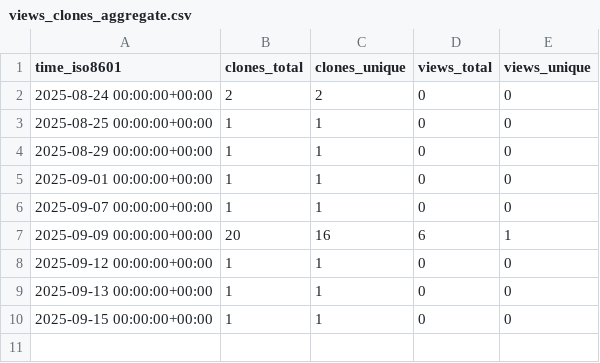
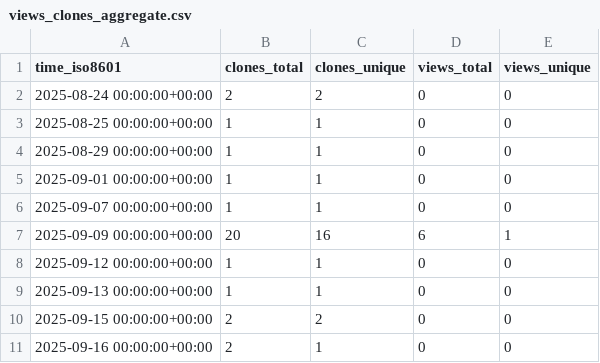
Before and after one commit to rgglez/rgglez, a CSV file: rgglez/git-scripts/ghrs-data/views_clones_aggregate.csv, drawn as a sheet.

```diff
--- a/rgglez/git-scripts/ghrs-data/views_clones_aggregate.csv
+++ b/rgglez/git-scripts/ghrs-data/views_clones_aggregate.csv
@@ -9,2 +9,3 @@ time_iso8601,clones_total,clones_unique,views_total,views_unique
 2025-09-13 00:00:00+00:00,1,1,0,0
-2025-09-15 00:00:00+00:00,1,1,0,0
+2025-09-15 00:00:00+00:00,2,2,0,0
+2025-09-16 00:00:00+00:00,2,1,0,0
```
Also changed, not shown: 1 other file.
